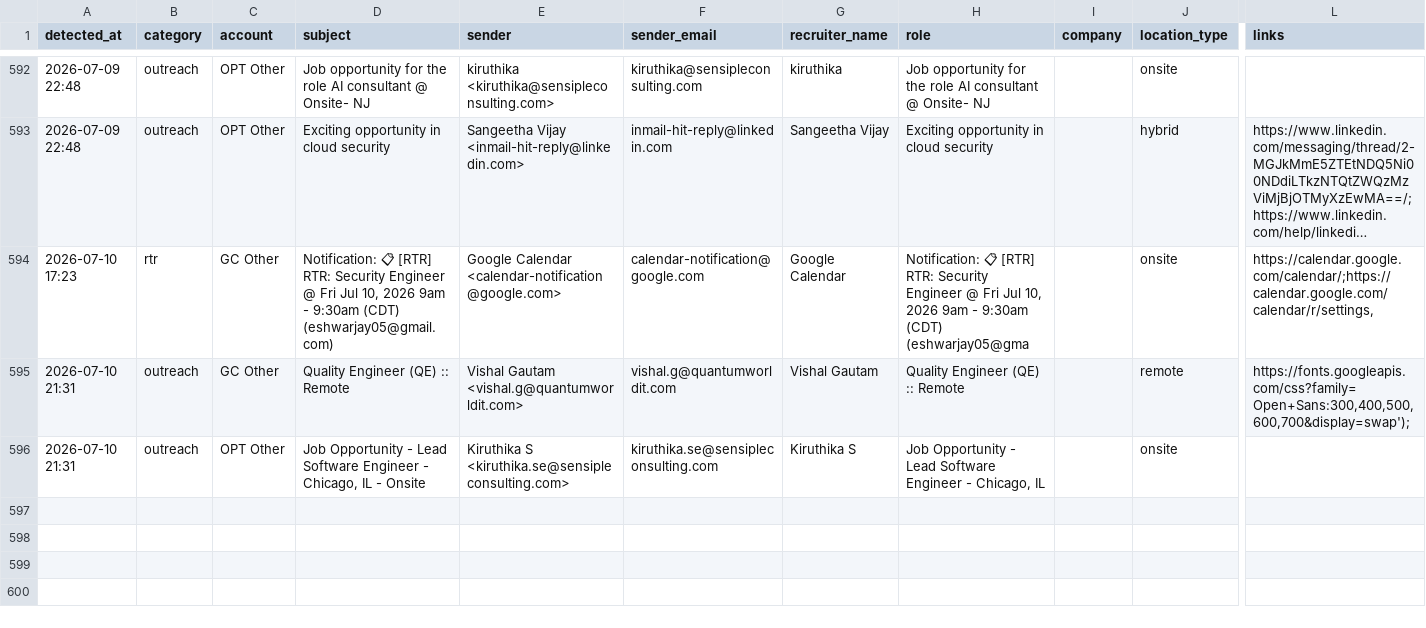
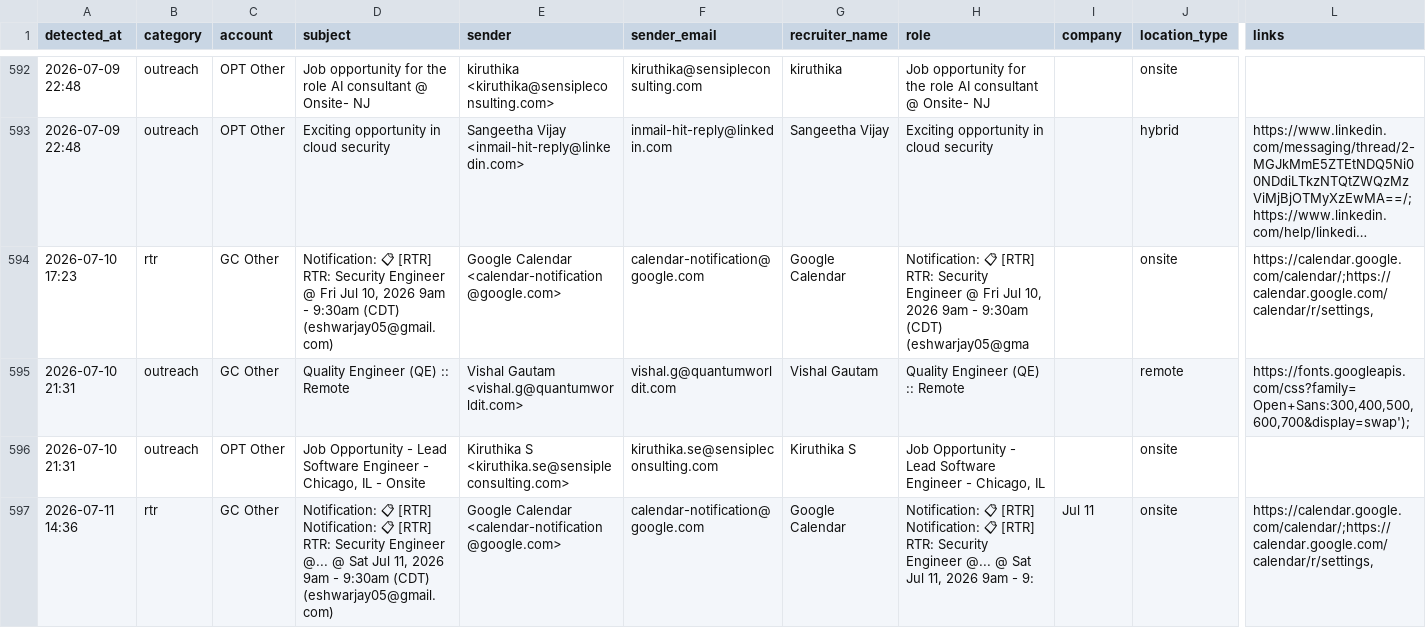
Before and after one commit to eshwarjay0-delS/gmail-watcher, a CSV file: data/rtr_followup_tracker.csv, drawn as a sheet; only a part is shown, gaps mark what is left out; long unchanged cells end in …; rows hold the shown columns only; the diff names each change by its address in the sheet, - before the commit and + after, or states it on an @@ line.

```diff
--- a/data/rtr_followup_tracker.csv
+++ b/data/rtr_followup_tracker.csv
+row 597: 2026-07-11 14:36 | rtr | GC Other | Notification: 📋 [RTR] Notification: 📋 [RTR] RTR: Security Engineer @... @ Sat Jul 11, 2026 9am - 9:30am (CDT) (eshwarjay05@gmail.com) | Google Calendar <calendar-notification@google.com> | calendar-notification@google.com | Google Calendar | Notification: 📋 [RTR] Notification: 📋 [RTR] RTR: Security Engineer @... @ Sat Jul 11, 2026 9am - 9: | Jul 11 | onsite | https://calendar.google.com/calendar/;https://calendar.google.com/calendar/r/settings,
```
Also changed, not shown: 3 other files.
